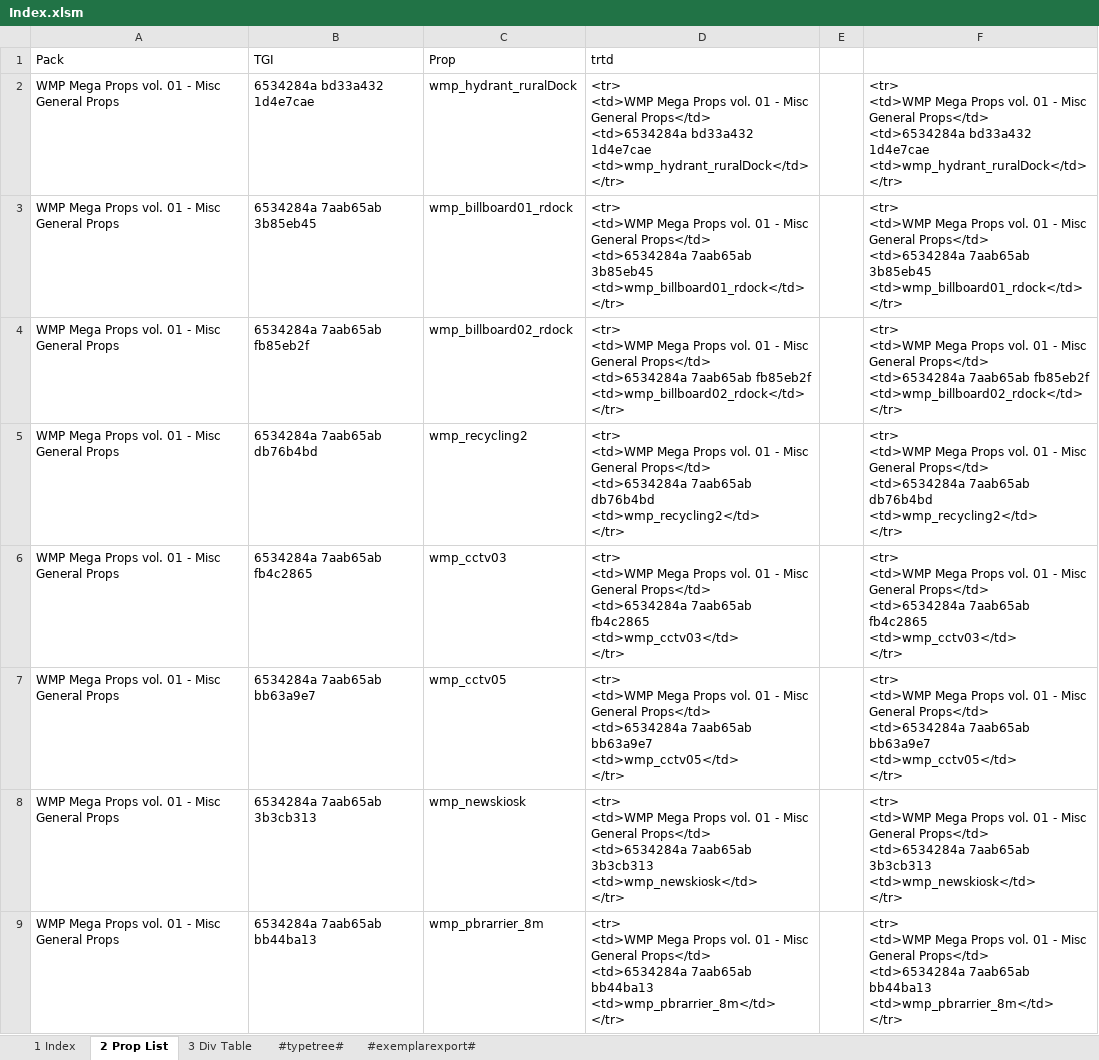
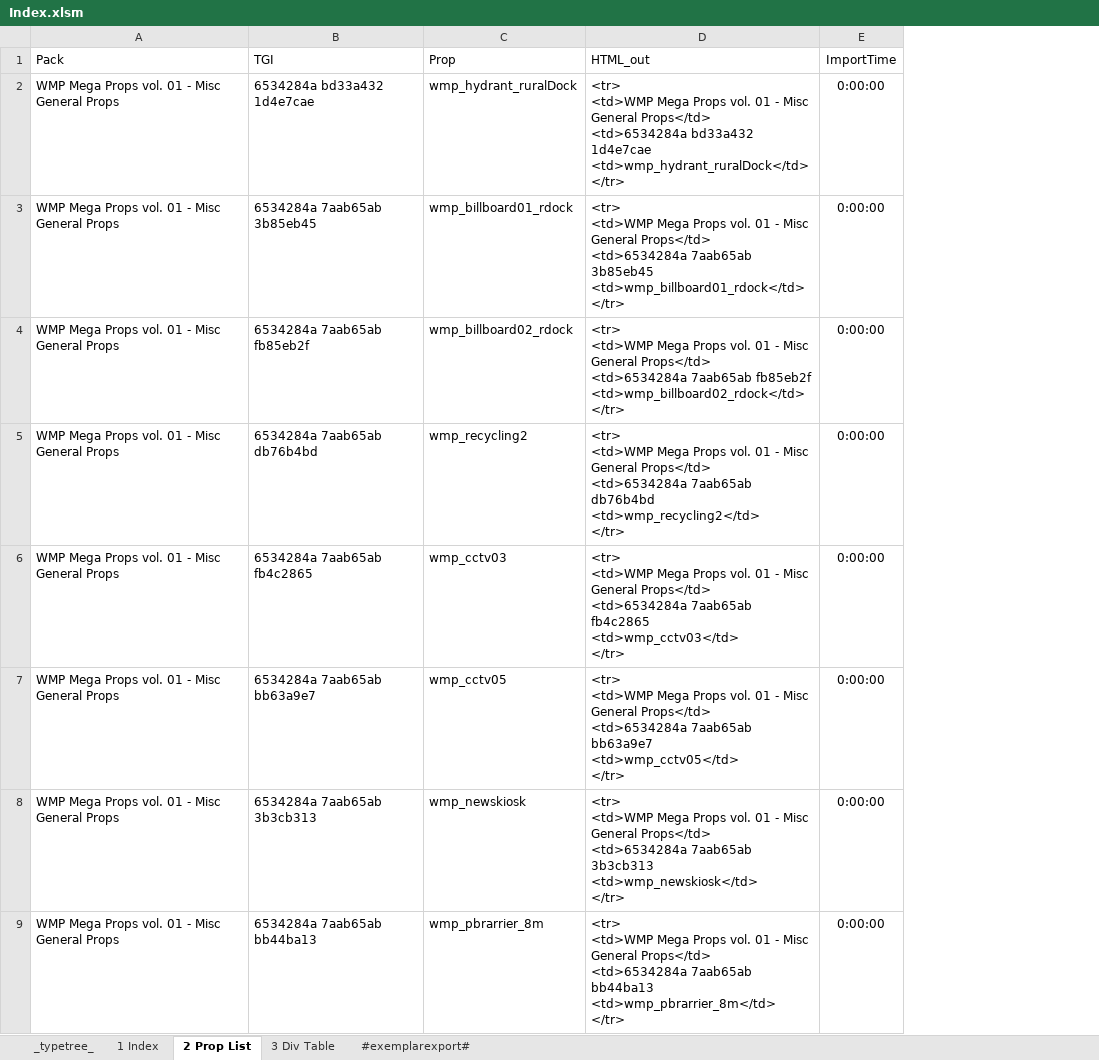
Before and after one commit to noah-severyn/SC4PropTextureCatalog, an Excel workbook: Index.xlsm, sheet 2 Prop List, drawn as a sheet; only a part is shown; values as stored, in another font and other column widths than the file's, no borders; conditional formats and table styles not drawn; removed rows and columns are numbered as before the commit, all else as after; ↵ is a line break in a cell; the diff names each change by its address in the sheet, - before the commit and + after, or states it on an @@ line.

Commit message:
Update Index.xlsm

```diff
--- a/Index.xlsm (sheet 2 Prop List)
+++ b/Index.xlsm (sheet 2 Prop List)
-sheet tab: #typetree#
+sheet tab: _typetree_
@@ sheet tab order changed: _typetree_ | 1 Index | 2 Prop List | 3 Div Table | #exemplarexport# @@
-column E, empty
-column F, rows 2-9: <tr> ↵ <td>WMP Mega Props vol. 01 - Misc General Props</td> ↵ <td>6534284a bd33a432 1d4e7cae ↵ <td>wmp_hydrant_ruralDock</td> ↵ </tr> | <tr> ↵ <td>WMP Mega Props vol. 01 - Misc General Props</td> ↵ <td>6534284a 7aab65ab 3b85eb45 ↵ <td>wmp_billboard01_rdock</td> ↵ </tr> | <tr> ↵ <td>WMP Mega Props vol. 01 - Misc General Props</td> ↵ <td>6534284a 7aab65ab fb85eb2f ↵ <td>wmp_billboard02_rdock</td> ↵ </tr> | <tr> ↵ <td>WMP Mega Props vol. 01 - Misc General Props</td> ↵ <td>6534284a 7aab65ab db76b4bd ↵ <td>wmp_recycling2</td> ↵ </tr> | <tr> ↵ <td>WMP Mega Props vol. 01 - Misc General Props</td> ↵ <td>6534284a 7aab65ab fb4c2865 ↵ <td>wmp_cctv03</td> ↵ </tr> | <tr> ↵ <td>WMP Mega Props vol. 01 - Misc General Props</td> ↵ <td>6534284a 7aab65ab bb63a9e7 ↵ <td>wmp_cctv05</td> ↵ </tr> | <tr> ↵ <td>WMP Mega Props vol. 01 - Misc General Props</td> ↵ <td>6534284a 7aab65ab 3b3cb313 ↵ <td>wmp_newskiosk</td> ↵ </tr> | <tr> ↵ <td>WMP Mega Props vol. 01 - Misc General Props</td> ↵ <td>6534284a 7aab65ab bb44ba13 ↵ <td>wmp_pbrarrier_8m</td> ↵ </tr>
+column E (ImportTime), rows 2-9: all 0:00:00
-D1: trtd
+D1: HTML_out
```
Also changed, not shown: sheet #exemplarexport#, sheet 1 Index, sheet 3 Div Table, charts or pictures.
